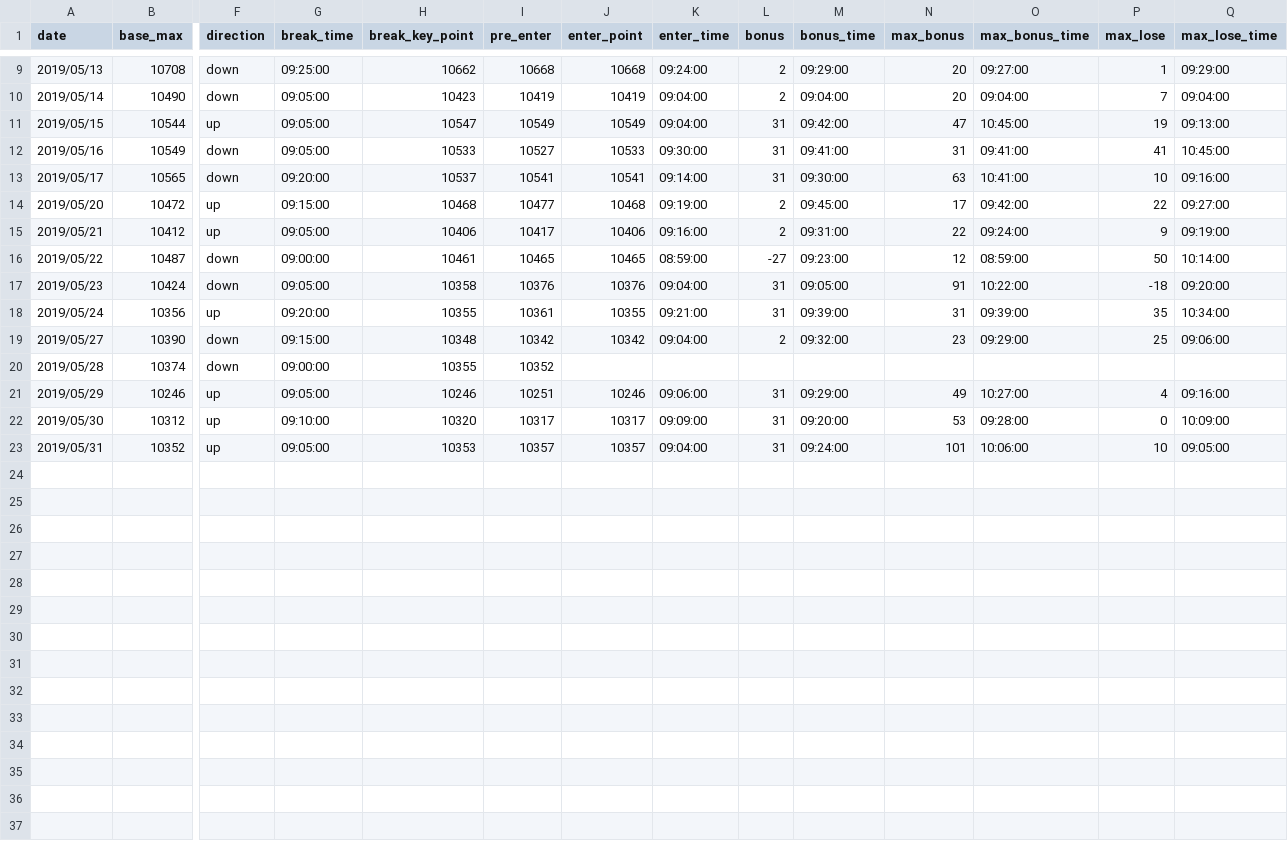
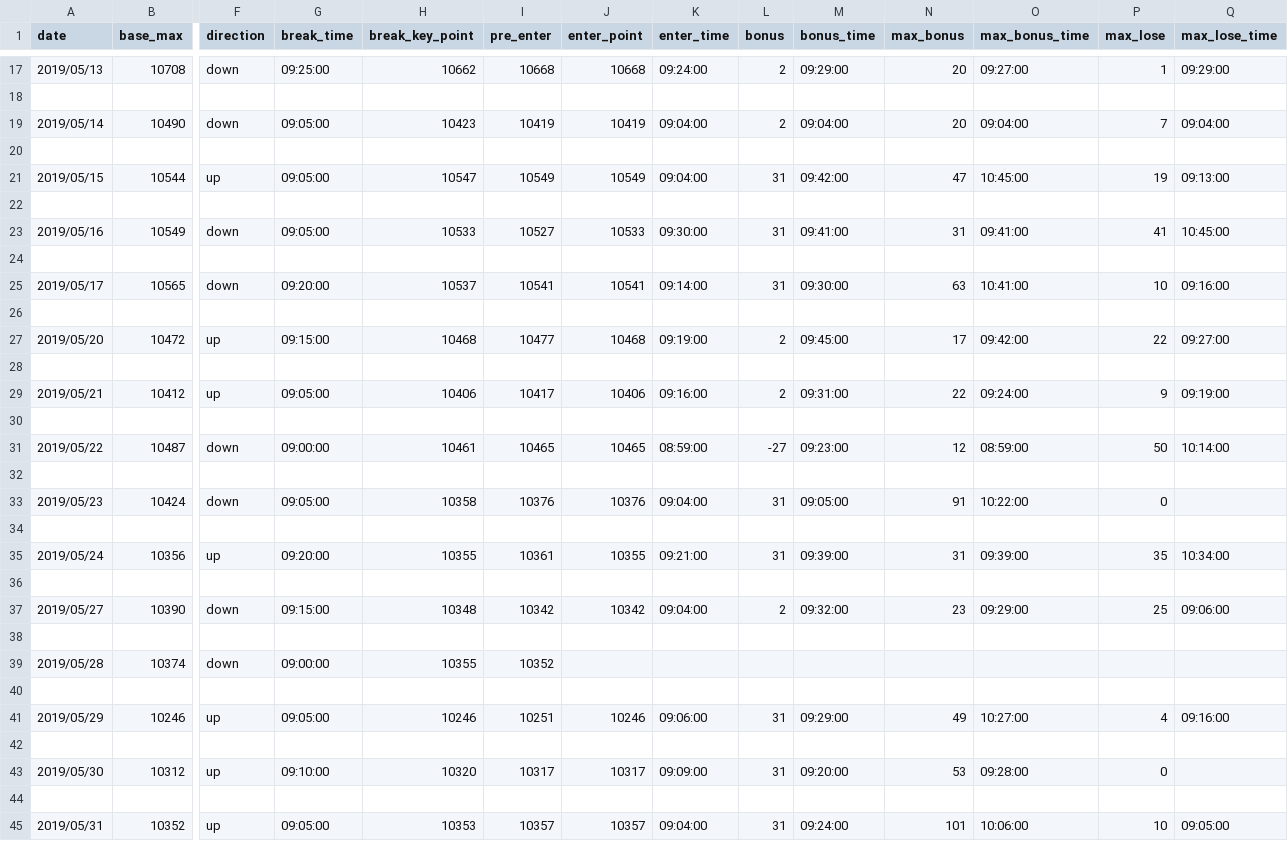
Before and after one commit to ngxial03/Future, a CSV file: out/happy_201905.csv, drawn as a sheet; only a part is shown, gaps mark what is left out; addresses are those after the commit; rows hold the shown columns only; the diff covers the shown part only; the diff names each change by its address in the sheet, - before the commit and + after, or states it on an @@ line.

```diff
--- a/out/happy_201905.csv
+++ b/out/happy_201905.csv
+row 18: (empty)
+row 20: (empty)
+row 22: (empty)
+row 24: (empty)
+row 26: (empty)
+row 28: (empty)
+row 30: (empty)
+row 32: (empty)
-P33 (max_lose): -18
+P33 (max_lose): 0
-Q33 (max_lose_time): 09:20:00
+Q33 (max_lose_time): (empty)
+row 34: (empty)
+row 36: (empty)
+row 38: (empty)
+row 40: (empty)
+row 42: (empty)
-Q43 (max_lose_time): 10:09:00
+Q43 (max_lose_time): (empty)
+row 44: (empty)
```
Also changed, not shown: 8 added rows and 5 edited cells elsewhere in this file, out/happy_201904.csv, out/happy_201907.csv, 11 other files.
